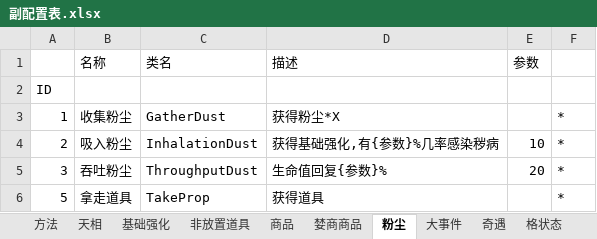
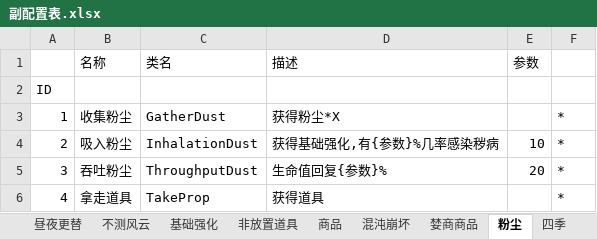
Before and after one commit to JiuSanBird/Rubbish, an Excel workbook: 副配置表.xlsx, sheet 粉尘, drawn as a sheet; values as stored, in another font and other column widths than the file's, no borders; the diff names each change by its address in the sheet, - before the commit and + after, or states it on an @@ line.

```diff
--- a/副配置表.xlsx (sheet 粉尘)
+++ b/副配置表.xlsx (sheet 粉尘)
-sheet tab: 天相
-sheet tab: 大事件
+sheet tab: 昼夜更替
+sheet tab: 不测风云
+sheet tab: 混沌崩坏
+sheet tab: 四季
-A6: 5
+A6: 4
```
Also changed, not shown: sheet 成就, sheet 奇遇, sheet 非放置道具, sheet 基础强化, sheet 格状态, sheet 婪商商品, other sheet tabs, 主配置表.xlsx, 垃圾堆.xlsx, 6 other files.
